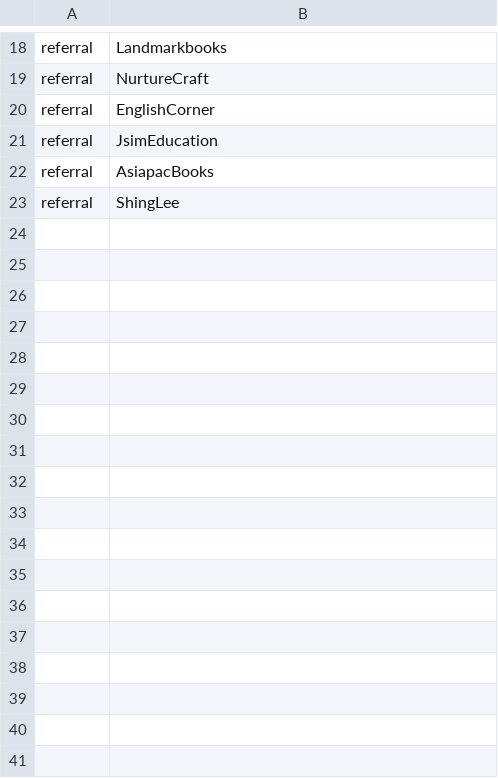
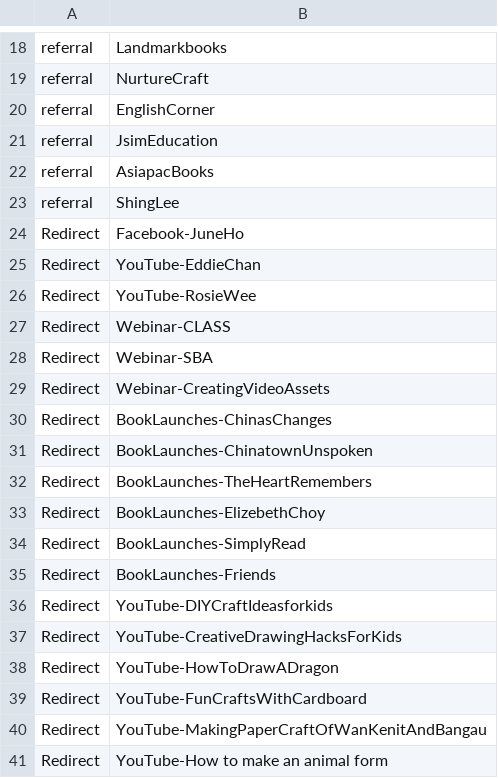
Before and after one commit to nurazwan/SingaporeBookBazaar2020, a CSV file: Events.csv, drawn as a sheet; only a part is shown, gaps mark what is left out; the diff names each change by its address in the sheet, - before the commit and + after, or states it on an @@ line.

Commit message:
complete activities, rectify book launches

```diff
--- a/Events.csv
+++ b/Events.csv
+row 24: Redirect | Facebook-JuneHo
+row 25: Redirect | YouTube-EddieChan
+row 26: Redirect | YouTube-RosieWee
+row 27: Redirect | Webinar-CLASS
+row 28: Redirect | Webinar-SBA
+row 29: Redirect | Webinar-CreatingVideoAssets
+row 30: Redirect | BookLaunches-ChinasChanges
+row 31: Redirect | BookLaunches-ChinatownUnspoken
+row 32: Redirect | BookLaunches-TheHeartRemembers
+row 33: Redirect | BookLaunches-ElizebethChoy
+row 34: Redirect | BookLaunches-SimplyRead
+row 35: Redirect | BookLaunches-Friends
+row 36: Redirect | YouTube-DIYCraftIdeasforkids
+row 37: Redirect | YouTube-CreativeDrawingHacksForKids
+row 38: Redirect | YouTube-HowToDrawADragon
+row 39: Redirect | YouTube-FunCraftsWithCardboard
+row 40: Redirect | YouTube-MakingPaperCraftOfWanKenitAndBangau
+row 41: Redirect | YouTube-How to make an animal form
```
Also changed, not shown: Navigation-Links_Images.csv, 6 other files.
